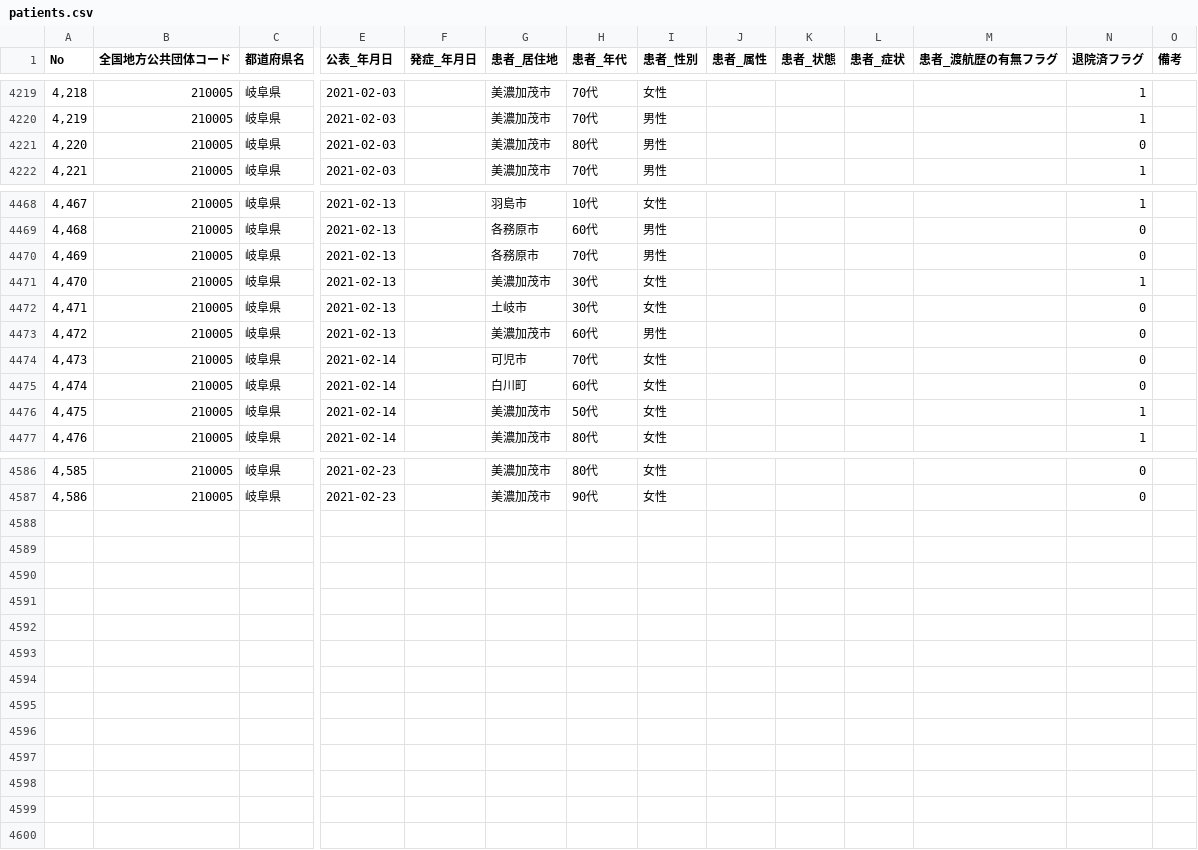
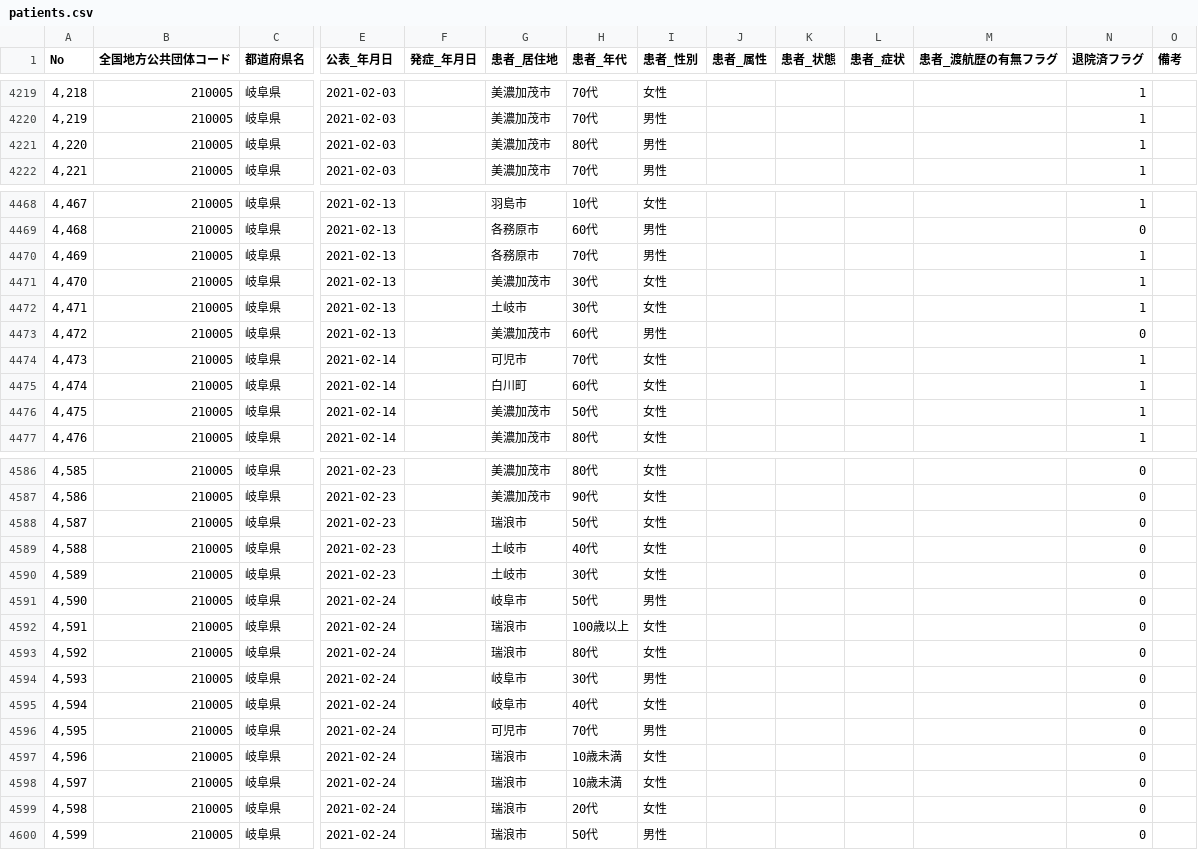
Before and after one commit to code4sabae/opendatagojp, a CSV file: csv/gifu-ken/patients.csv, drawn as a sheet; only a part is shown, gaps mark what is left out; removed rows and columns are numbered as before the commit, all else as after; rows hold the shown columns only; the diff covers the shown part only; the diff names each change by its address in the sheet, - before the commit and + after, or states it on an @@ line.

Commit message:
update data

```diff
--- a/csv/gifu-ken/patients.csv
+++ b/csv/gifu-ken/patients.csv
-row 4221: 4,220 | 210005 | 岐阜県 | 2021-02-03 |  | 美濃加茂市 | 80代 | 男性 |  |  |  |  | 0
+row 4221: 4,220 | 210005 | 岐阜県 | 2021-02-03 |  | 美濃加茂市 | 80代 | 男性 |  |  |  |  | 1
-N4470 (退院済フラグ): 0
+N4470 (退院済フラグ): 1
-N4472 (退院済フラグ): 0
+N4472 (退院済フラグ): 1
-N4474:N4475 (退院済フラグ): 0
+N4474:N4475 (退院済フラグ): 1
+row 4588: 4,587 | 210005 | 岐阜県 | 2021-02-23 |  | 瑞浪市 | 50代 | 女性 |  |  |  |  | 0
+row 4589: 4,588 | 210005 | 岐阜県 | 2021-02-23 |  | 土岐市 | 40代 | 女性 |  |  |  |  | 0
+row 4590: 4,589 | 210005 | 岐阜県 | 2021-02-23 |  | 土岐市 | 30代 | 女性 |  |  |  |  | 0
+row 4591: 4,590 | 210005 | 岐阜県 | 2021-02-24 |  | 岐阜市 | 50代 | 男性 |  |  |  |  | 0
+row 4592: 4,591 | 210005 | 岐阜県 | 2021-02-24 |  | 瑞浪市 | 100歳以上 | 女性 |  |  |  |  | 0
+row 4593: 4,592 | 210005 | 岐阜県 | 2021-02-24 |  | 瑞浪市 | 80代 | 女性 |  |  |  |  | 0
+row 4594: 4,593 | 210005 | 岐阜県 | 2021-02-24 |  | 岐阜市 | 30代 | 男性 |  |  |  |  | 0
+row 4595: 4,594 | 210005 | 岐阜県 | 2021-02-24 |  | 岐阜市 | 40代 | 女性 |  |  |  |  | 0
+row 4596: 4,595 | 210005 | 岐阜県 | 2021-02-24 |  | 可児市 | 70代 | 男性 |  |  |  |  | 0
+row 4597: 4,596 | 210005 | 岐阜県 | 2021-02-24 |  | 瑞浪市 | 10歳未満 | 女性 |  |  |  |  | 0
+row 4598: 4,597 | 210005 | 岐阜県 | 2021-02-24 |  | 瑞浪市 | 10歳未満 | 女性 |  |  |  |  | 0
+row 4599: 4,598 | 210005 | 岐阜県 | 2021-02-24 |  | 瑞浪市 | 20代 | 女性 |  |  |  |  | 0
+row 4600: 4,599 | 210005 | 岐阜県 | 2021-02-24 |  | 瑞浪市 | 50代 | 男性 |  |  |  |  | 0
```
Also changed, not shown: 17 edited cells elsewhere in this file, csv/gifu-ken/deceased-patients.csv, csv/gifu-ken/test-cases.csv, 3 other files.
